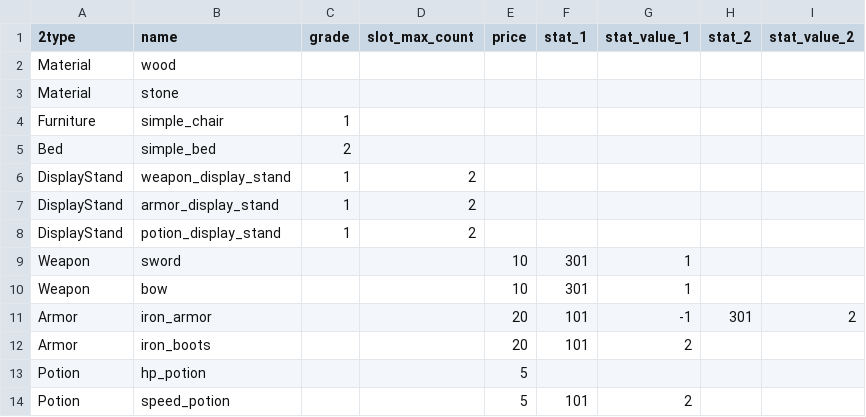
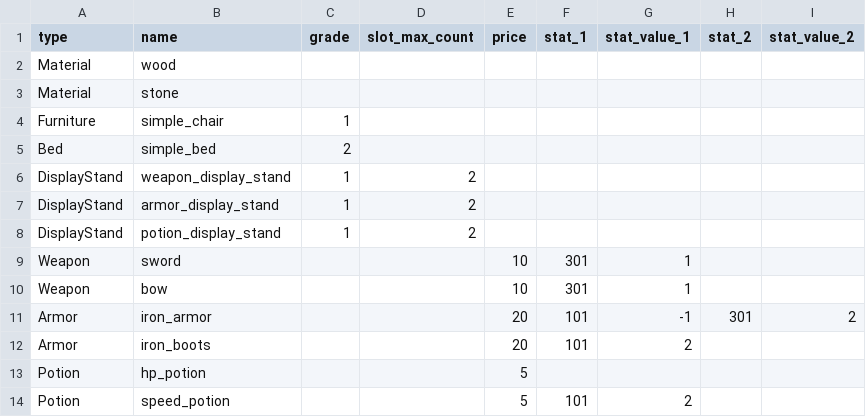
Before and after one commit to linenive/GameProgrammingProject, a CSV file: CPP/BeginnerVillage/.data/Item_dictionary.csv, drawn as a sheet.

Commit message:
item에서 기능부분삭제, stat parsing 추가

```diff
--- a/CPP/BeginnerVillage/.data/Item_dictionary.csv
+++ b/CPP/BeginnerVillage/.data/Item_dictionary.csv
@@ -1,2 +1,2 @@
-2type,name,grade,slot_max_count,price,stat_1,stat_value_1,stat_2,stat_value_2
+type,name,grade,slot_max_count,price,stat_1,stat_value_1,stat_2,stat_value_2
 Material,wood,,,,,,,
```
Also changed, not shown: 16 other files.
